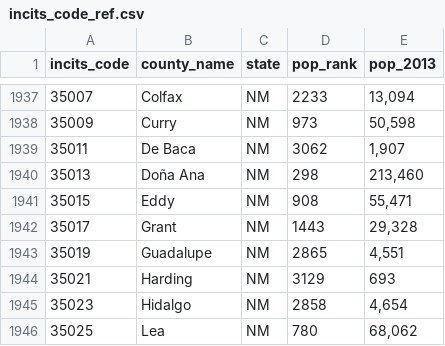
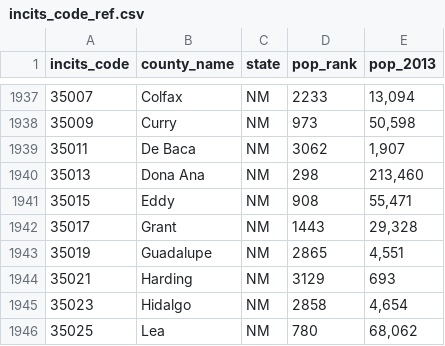
Before and after one commit to colinrcummings/jmt_vis, a CSV file: data/incits_code_ref.csv, drawn as a sheet; only a part is shown, gaps mark what is left out.

```diff
--- a/data/incits_code_ref.csv
+++ b/data/incits_code_ref.csv
@@ -1939,3 +1939,3 @@ incits_code,county_name,state,pop_rank,pop_2013
 35011,De Baca,NM,3062,"1,907"
-35013,Doña Ana,NM,298,"213,460"
+35013,Dona Ana,NM,298,"213,460"
 35015,Eddy,NM,908,"55,471"
```
Also changed, not shown: data/jmt_2015_us_by_county.csv, data/jmt_2015_us_by_state.csv, 5 other files.
